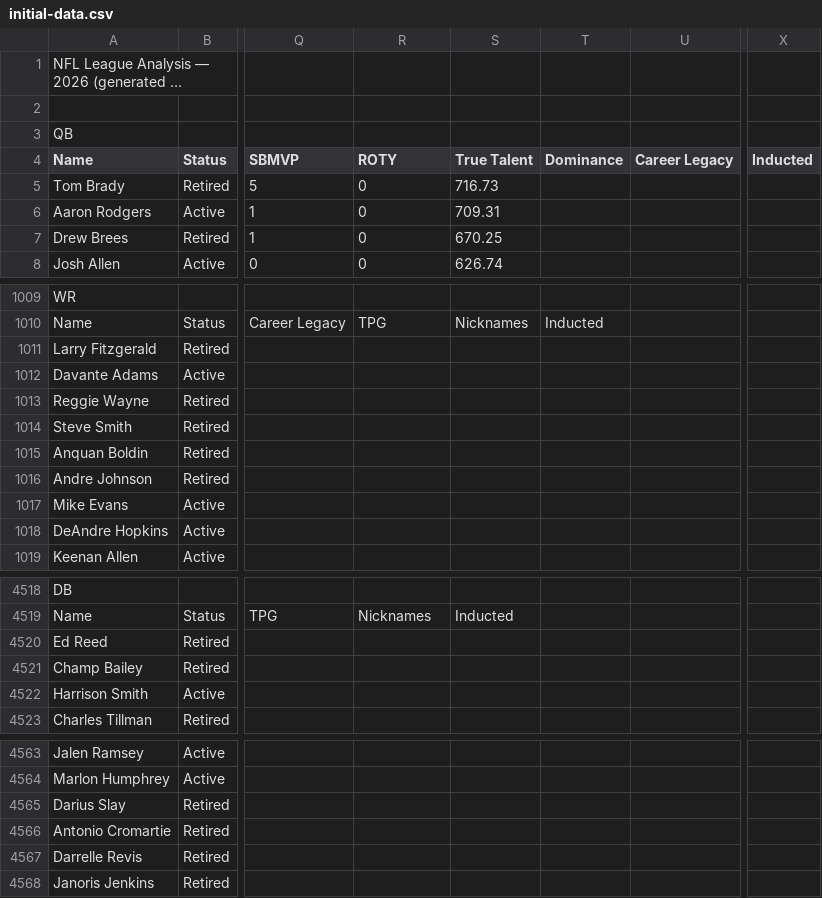
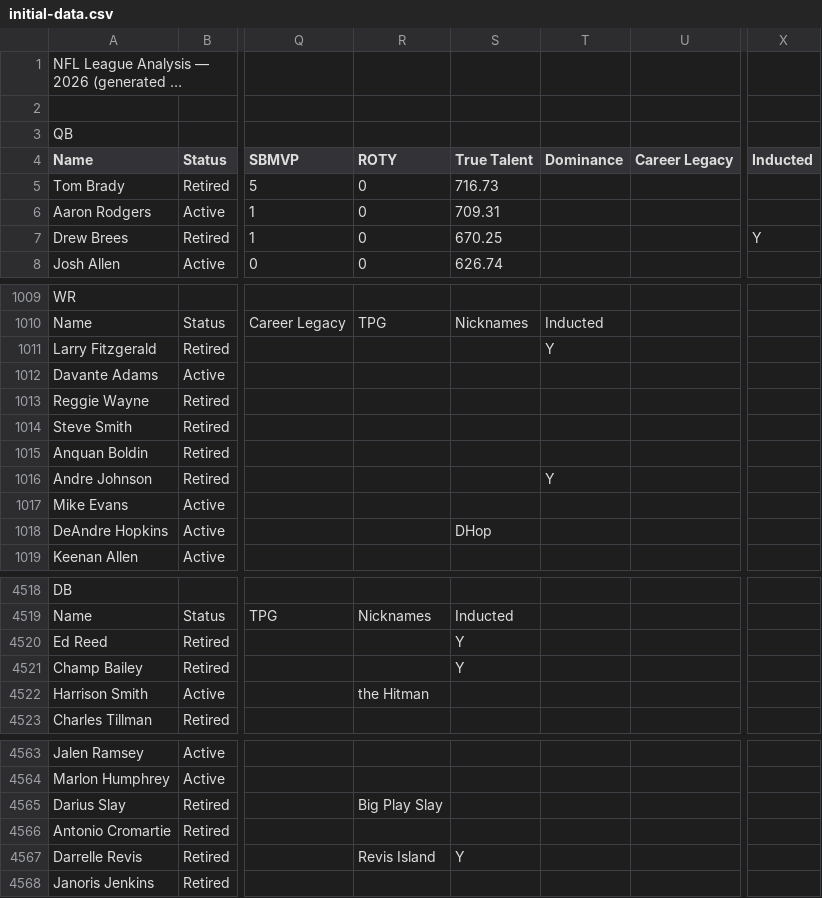
Before and after one commit to sakisaki-dev/RetroVault-NFL, a CSV file: public/data/initial-data.csv, drawn as a sheet; only a part is shown, gaps mark what is left out; long unchanged cells end in …; the diff covers the shown part only; the diff names each change by its address in the sheet, - before the commit and + after, or states it on an @@ line.

```diff
--- a/public/data/initial-data.csv
+++ b/public/data/initial-data.csv
-X7 (Inducted): (empty)
+X7 (Inducted): Y
-T1011 (Dominance): (empty)
+T1011 (Dominance): Y
-T1016 (Dominance): (empty)
+T1016 (Dominance): Y
-S1018 (True Talent): (empty)
+S1018 (True Talent): DHop
-S4520:S4521 (True Talent): (empty)
+S4520:S4521 (True Talent): Y
-R4522 (ROTY): (empty)
+R4522 (ROTY): the Hitman
-R4565 (ROTY): (empty)
+R4565 (ROTY): Big Play Slay
-R4567 (ROTY): (empty)
+R4567 (ROTY): Revis Island
-S4567 (True Talent): (empty)
+S4567 (True Talent): Y
```
Also changed, not shown: 37 edited cells elsewhere in this file, 58 other files.
